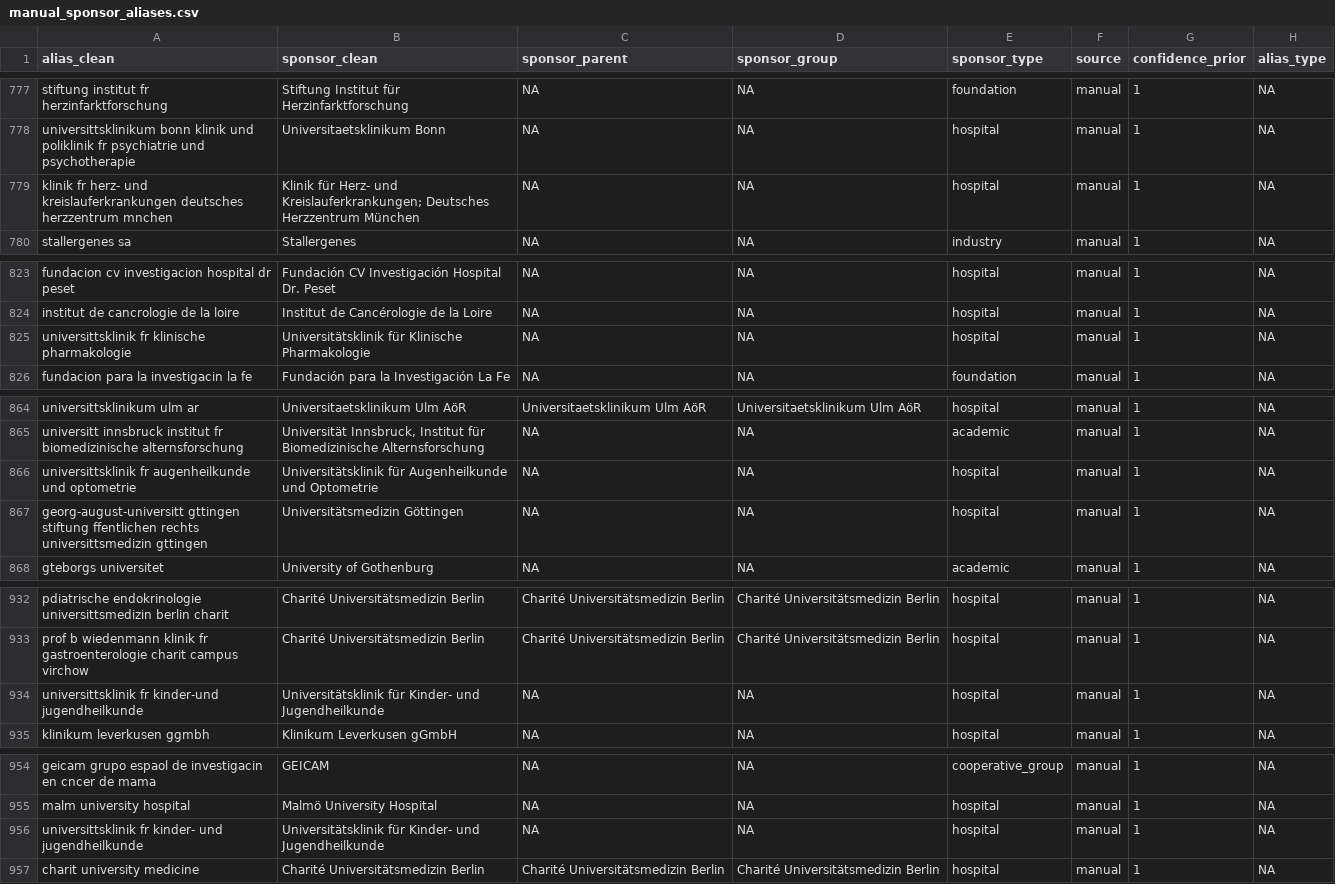
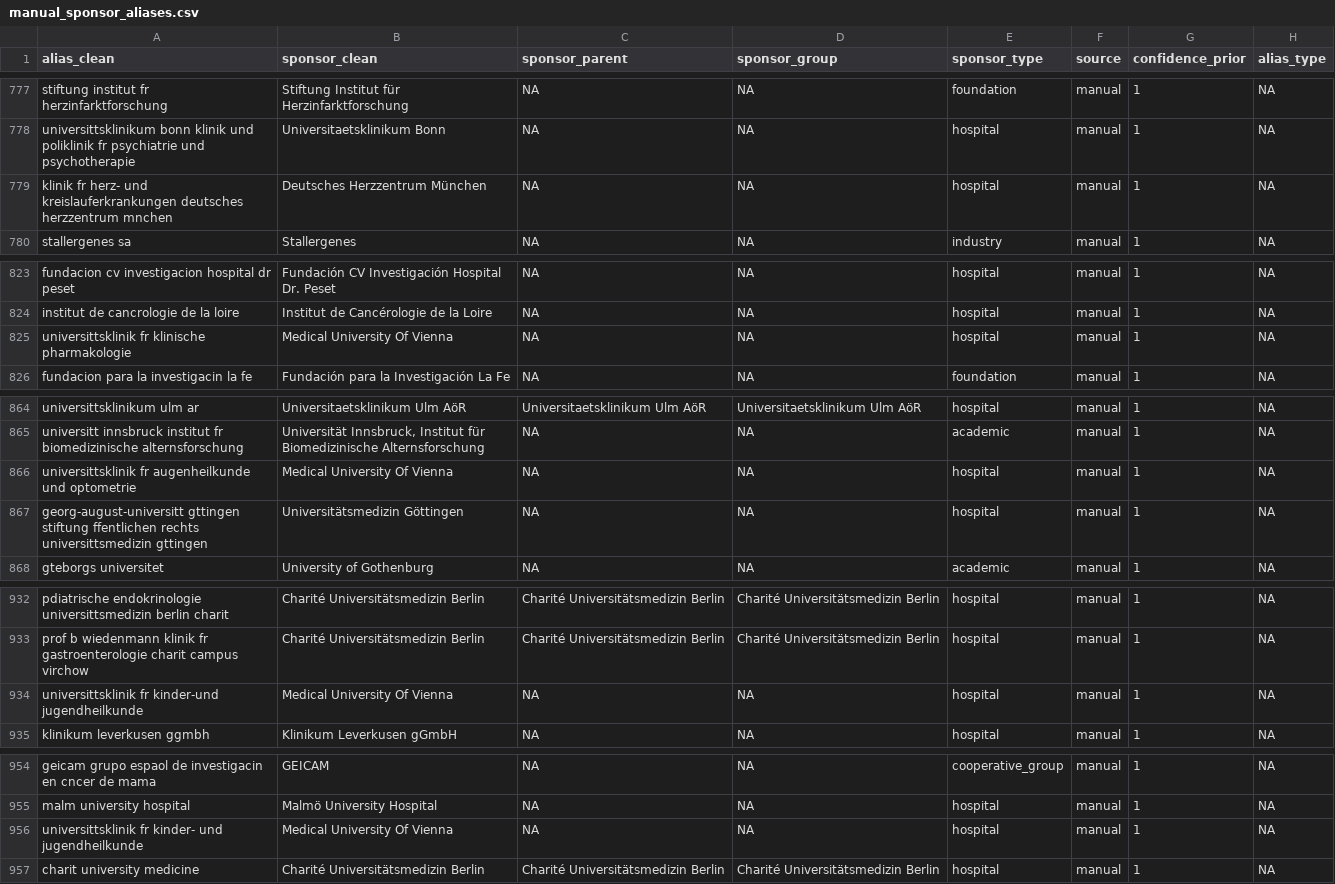
Before and after one commit to rmvpaeme/shiny_trials, a CSV file: config/sponsor_norm_pipeline/manual_sponsor_aliases.csv, drawn as a sheet; only a part is shown, gaps mark what is left out; the diff covers the shown part only.

```diff
--- a/config/sponsor_norm_pipeline/manual_sponsor_aliases.csv
+++ b/config/sponsor_norm_pipeline/manual_sponsor_aliases.csv
@@ -778,3 +778,3 @@ stiftung institut fr herzinfarktforschung,Stiftung Institut für Herzinfarktfors
 universittsklinikum bonn klinik und poliklinik fr psychiatrie und psychotherapie,Universitaetsklinikum Bonn,NA,NA,hospital,manual,1,NA
-klinik fr herz- und kreislauferkrankungen deutsches herzzentrum mnchen,Klinik für Herz- und Kreislauferkrankungen; Deutsches Herzzentrum München,NA,NA,hospital,manual,1,NA
+klinik fr herz- und kreislauferkrankungen deutsches herzzentrum mnchen,Deutsches Herzzentrum München,NA,NA,hospital,manual,1,NA
 stallergenes sa,Stallergenes,NA,NA,industry,manual,1,NA
@@ -824,3 +824,3 @@ fundacion cv investigacion hospital dr peset,Fundación CV Investigación Hospit
 institut de cancrologie de la loire,Institut de Cancérologie de la Loire,NA,NA,hospital,manual,1,NA
-universittsklinik fr klinische pharmakologie,Universitätsklinik für Klinische Pharmakologie,NA,NA,hospital,manual,1,NA
+universittsklinik fr klinische pharmakologie,Medical University Of Vienna,NA,NA,hospital,manual,1,NA
 fundacion para la investigacin la fe,Fundación para la Investigación La Fe,NA,NA,foundation,manual,1,NA
@@ -865,3 +865,3 @@ universittsklinikum ulm ar,Universitaetsklinikum Ulm AöR,Universitaetsklinikum
 universitt innsbruck institut fr biomedizinische alternsforschung,"Universität Innsbruck, Institut für Biomedizinische Alternsforschung",NA,NA,academic,manual,1,NA
-universittsklinik fr augenheilkunde und optometrie,Universitätsklinik für Augenheilkunde und Optometrie,NA,NA,hospital,manual,1,NA
+universittsklinik fr augenheilkunde und optometrie,Medical University Of Vienna,NA,NA,hospital,manual,1,NA
 georg-august-universitt gttingen stiftung ffentlichen rechts universittsmedizin gttingen,Universitätsmedizin Göttingen,NA,NA,hospital,manual,1,NA
@@ -933,3 +933,3 @@ pdiatrische endokrinologie universittsmedizin berlin charit,Charité Universitä
 prof b wiedenmann klinik fr gastroenterologie charit campus virchow,Charité Universitätsmedizin Berlin,Charité Universitätsmedizin Berlin,Charité Universitätsmedizin Berlin,hospital,manual,1,NA
-universittsklinik fr kinder-und jugendheilkunde,Universitätsklinik für Kinder- und Jugendheilkunde,NA,NA,hospital,manual,1,NA
+universittsklinik fr kinder-und jugendheilkunde,Medical University Of Vienna,NA,NA,hospital,manual,1,NA
 klinikum leverkusen ggmbh,Klinikum Leverkusen gGmbH,NA,NA,hospital,manual,1,NA
@@ -955,3 +955,3 @@ geicam grupo espaol de investigacin en cncer de mama,GEICAM,NA,NA,cooperative_gr
 malm university hospital,Malmö University Hospital,NA,NA,hospital,manual,1,NA
-universittsklinik fr kinder- und jugendheilkunde,Universitätsklinik für Kinder- und Jugendheilkunde,NA,NA,hospital,manual,1,NA
+universittsklinik fr kinder- und jugendheilkunde,Medical University Of Vienna,NA,NA,hospital,manual,1,NA
 charit  university medicine,Charité Universitätsmedizin Berlin,Charité Universitätsmedizin Berlin,Charité Universitätsmedizin Berlin,hospital,manual,1,NA
```
Also changed, not shown: 1 edited cell elsewhere in this file, config/substance_norm_pipeline/ambiguous_substance_aliases.csv, config/substance_norm_pipeline/canonical_substances.csv, 18 other files.
